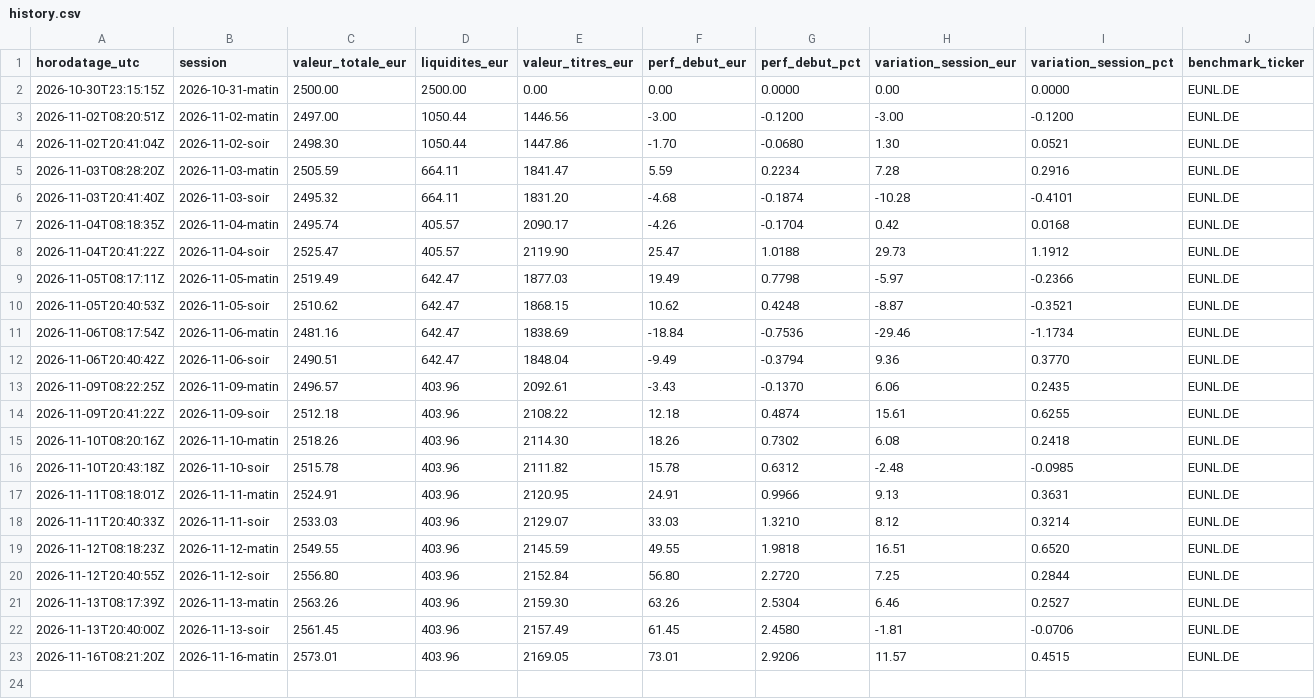
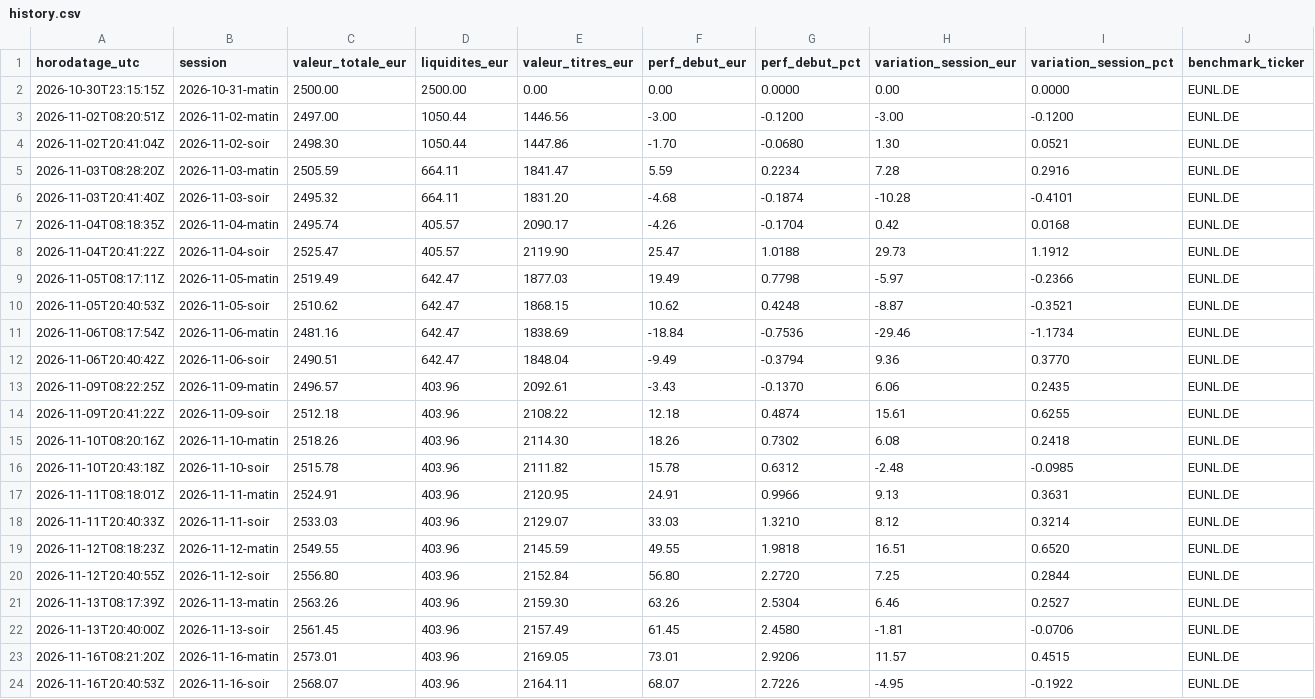
Before and after one commit to Ylhan13/portefeuille.ia, a CSV file: state/history.csv, drawn as a sheet; only a part is shown; rows hold the shown columns only; the diff names each change by its address in the sheet, - before the commit and + after, or states it on an @@ line.

```diff
--- a/state/history.csv
+++ b/state/history.csv
+row 24: 2026-11-16T20:40:53Z | 2026-11-16-soir | 2568.07 | 403.96 | 2164.11 | 68.07 | 2.7226 | -4.95 | -0.1922 | EUNL.DE
```
Also changed, not shown: state/prices.csv, 2 other files.
